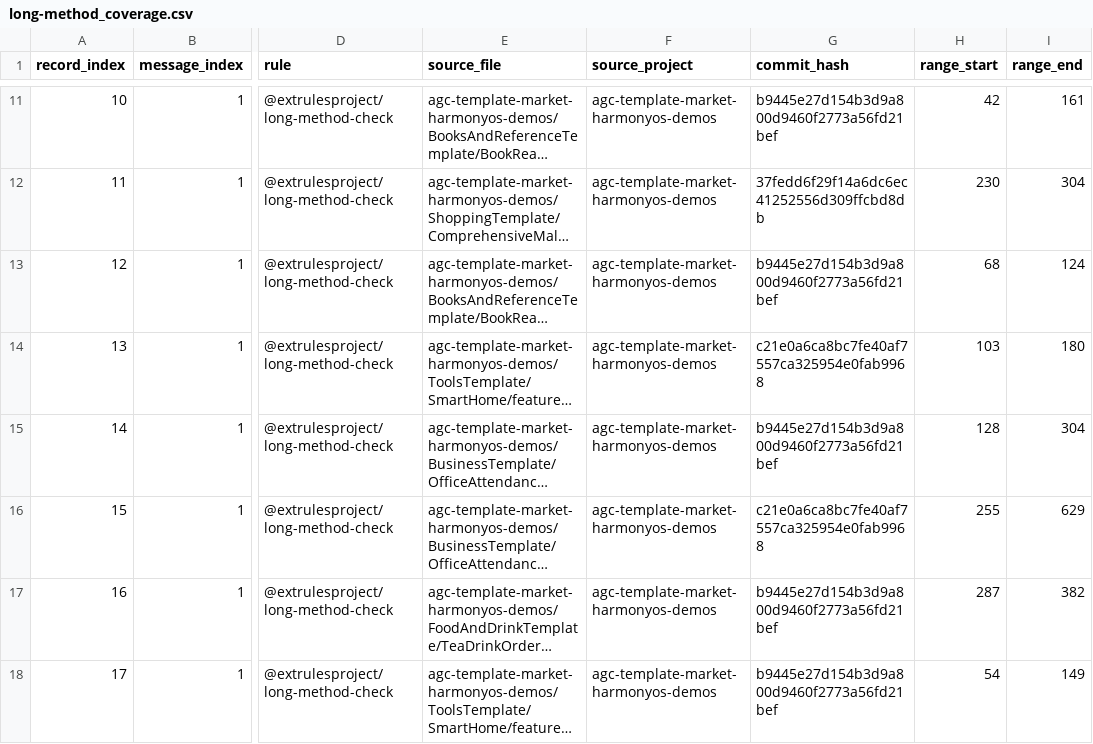
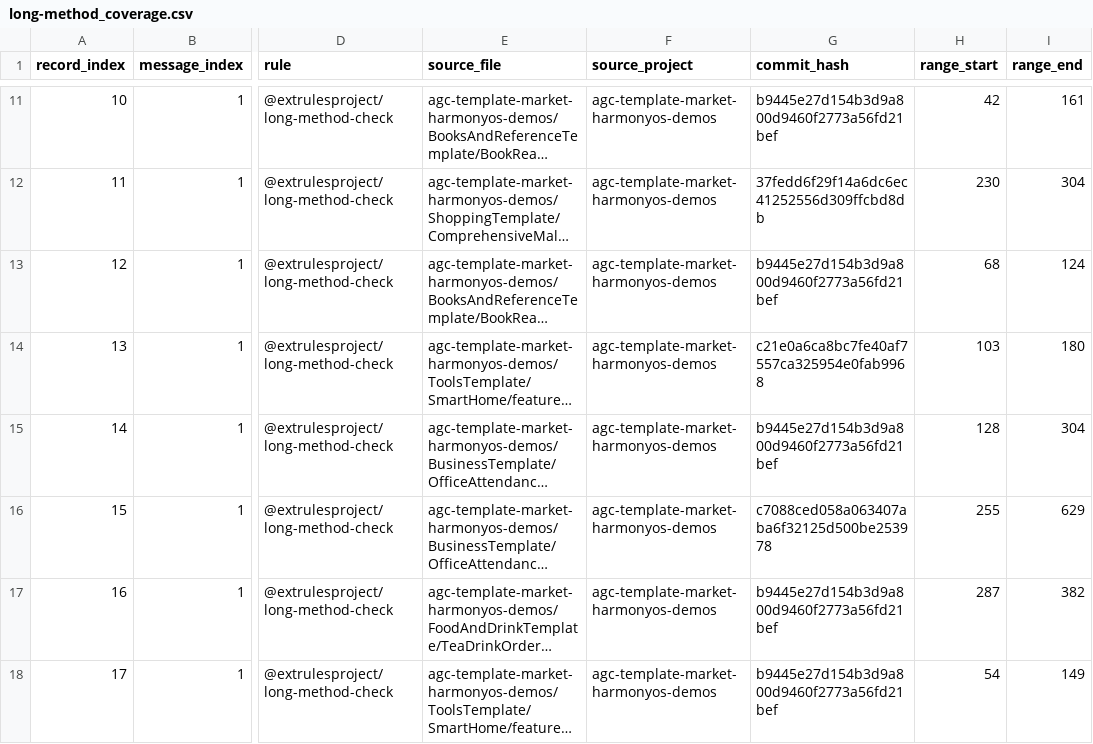
Before and after one commit to buaa-icf/arkts-code-smell, a CSV file: dataset/positive/instrument-test/long-method_coverage.csv, drawn as a sheet; only a part is shown, gaps mark what is left out; long unchanged cells end in …; the diff names each change by its address in the sheet, - before the commit and + after, or states it on an @@ line.

```diff
--- a/dataset/positive/instrument-test/long-method_coverage.csv
+++ b/dataset/positive/instrument-test/long-method_coverage.csv
-G16 (commit_hash): c21e0a6ca8bc7fe40af7557ca325954e0fab9968
+G16 (commit_hash): c7088ced058a063407aba6f32125d500be253978
```
Also changed, not shown: dataset/positive/instrument-test/code-clone_coverage.csv, dataset/positive/instrument-test/feature-envy_coverage.csv, 11 other files.
